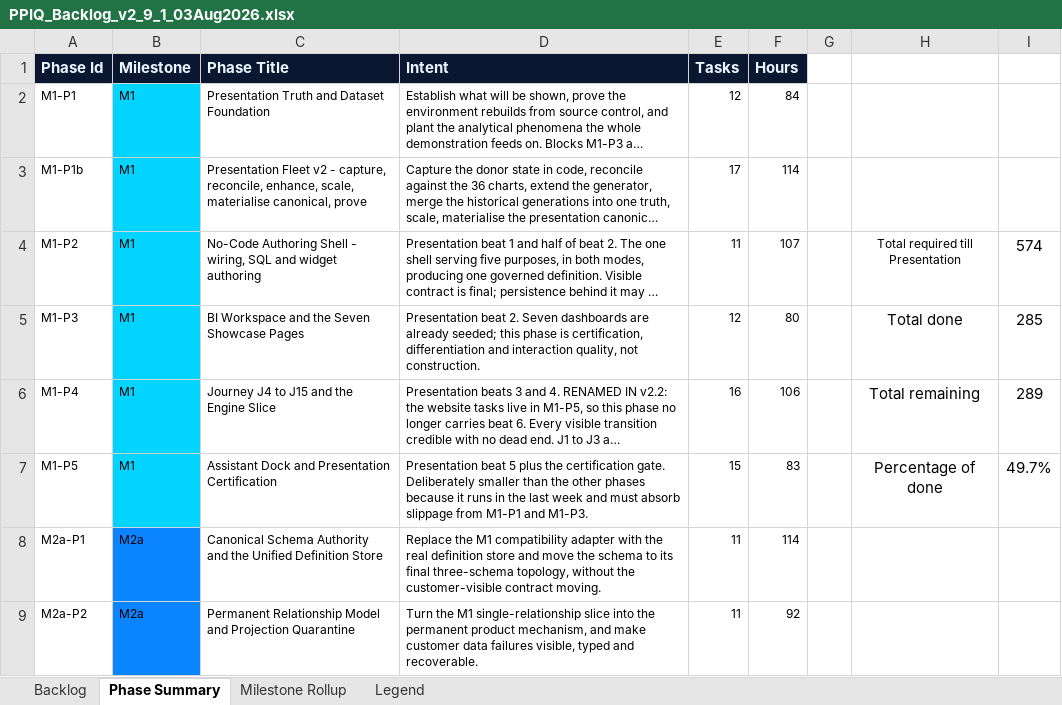
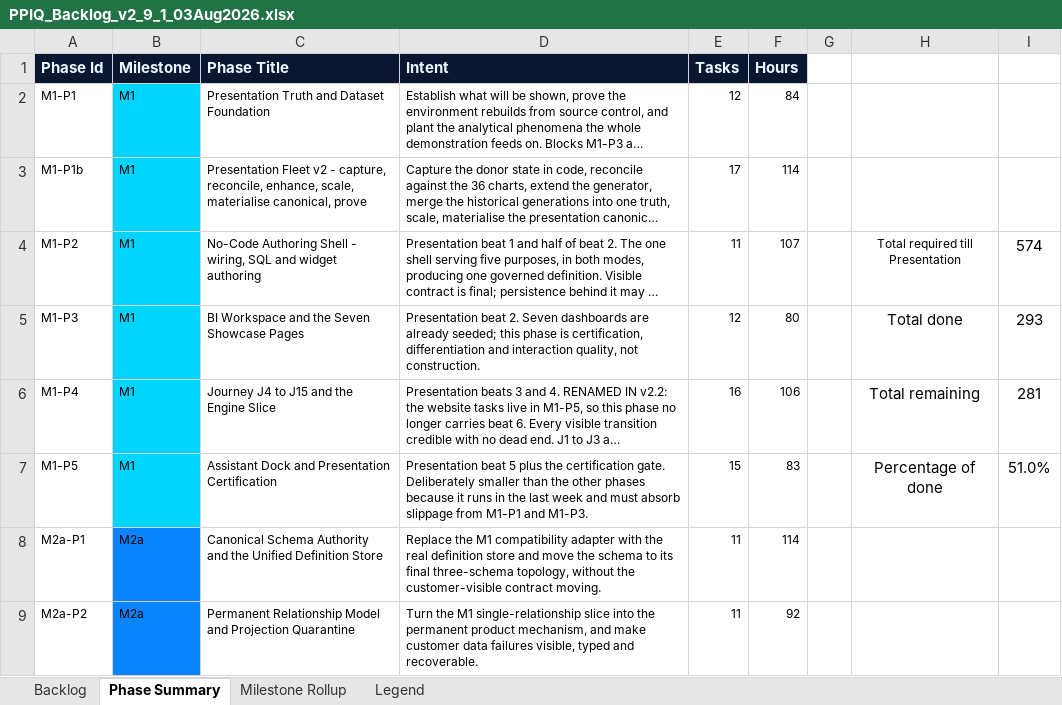
Before and after one commit to kgamal369/PlantProcess-IQ, an Excel workbook: Documentation/docs/Product Book/PPIQ_Backlog_v2_9_1_03Aug2026.xlsx, sheet Phase Summary, drawn as a sheet; only a part is shown; long unchanged cells end in …; values as stored, in another font and other column widths than the file's, no borders; the diff names each change by its address in the sheet, - before the commit and + after, or states it on an @@ line.

```diff
--- a/Documentation/docs/Product Book/PPIQ_Backlog_v2_9_1_03Aug2026.xlsx (sheet Phase Summary)
+++ b/Documentation/docs/Product Book/PPIQ_Backlog_v2_9_1_03Aug2026.xlsx (sheet Phase Summary)
-I5: 285
+I5: 293
-I6: 289
+I6: 281
-I7: 49.7%
+I7: 51.0%
```
Also changed, not shown: sheet Backlog, 12 other files.
